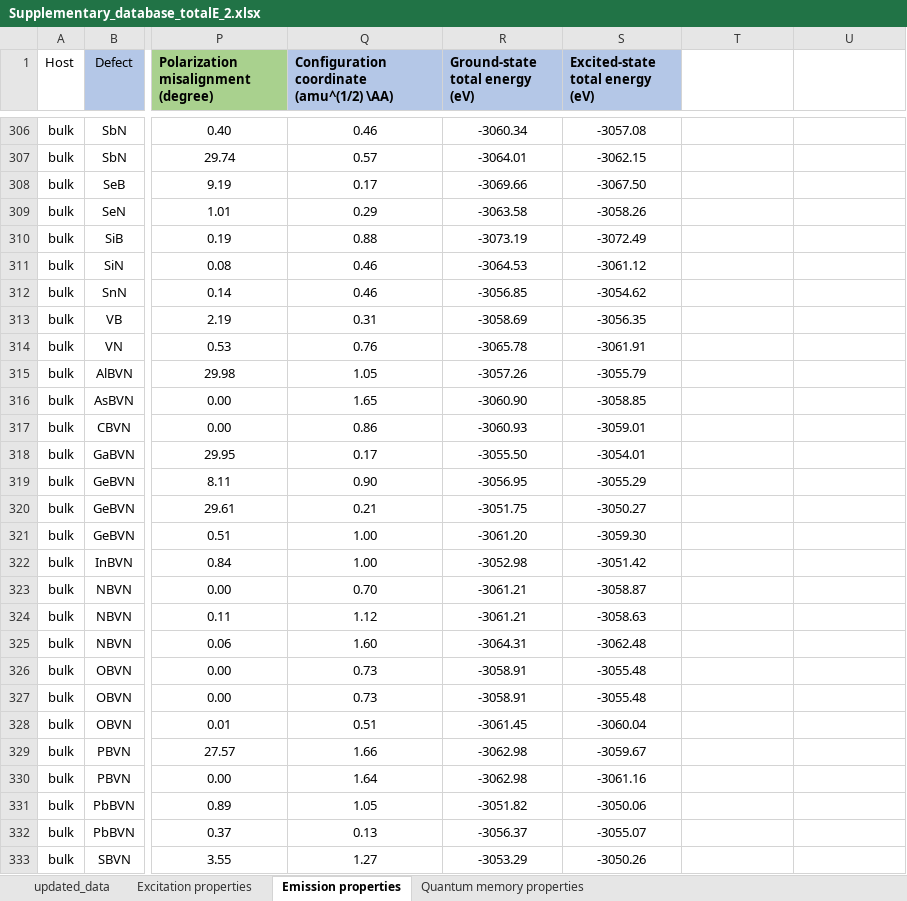
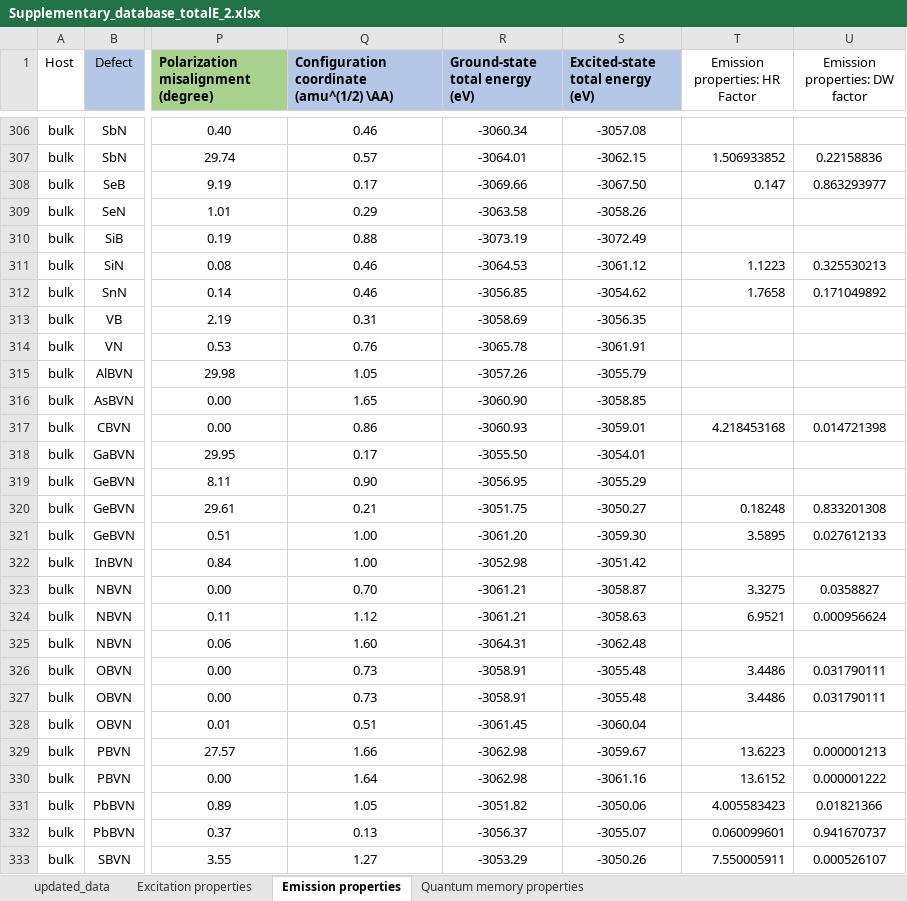
Before and after one commit to Nos-chanaprom/hBN-database, an Excel workbook: Supplementary_database_totalE_2.xlsx, sheet Emission properties, drawn as a sheet; only a part is shown, gaps mark what is left out; values as stored, in another font and other column widths than the file's, no borders; the diff covers the shown part only; the diff names each change by its address in the sheet, - before the commit and + after, or states it on an @@ line.

```diff
--- a/Supplementary_database_totalE_2.xlsx (sheet Emission properties)
+++ b/Supplementary_database_totalE_2.xlsx (sheet Emission properties)
-T1: (empty)
+T1: Emission properties: HR Factor
-U1: (empty)
+U1: Emission properties: DW factor
-T307 (Emission properties: HR Factor): (empty)
+T307 (Emission properties: HR Factor): 1.506933852
-U307 (Emission properties: DW factor): (empty)
+U307 (Emission properties: DW factor): 0.22158836
-T308 (Emission properties: HR Factor): (empty)
+T308 (Emission properties: HR Factor): 0.147
-U308 (Emission properties: DW factor): (empty)
+U308 (Emission properties: DW factor): 0.863293977
-T311 (Emission properties: HR Factor): (empty)
+T311 (Emission properties: HR Factor): 1.1223
-U311 (Emission properties: DW factor): (empty)
+U311 (Emission properties: DW factor): 0.325530213
-T312 (Emission properties: HR Factor): (empty)
+T312 (Emission properties: HR Factor): 1.7658
-U312 (Emission properties: DW factor): (empty)
+U312 (Emission properties: DW factor): 0.171049892
-T317 (Emission properties: HR Factor): (empty)
+T317 (Emission properties: HR Factor): 4.218453168
-U317 (Emission properties: DW factor): (empty)
+U317 (Emission properties: DW factor): 0.014721398
-T320 (Emission properties: HR Factor): (empty)
+T320 (Emission properties: HR Factor): 0.18248
-U320 (Emission properties: DW factor): (empty)
+U320 (Emission properties: DW factor): 0.833201308
-T321 (Emission properties: HR Factor): (empty)
+T321 (Emission properties: HR Factor): 3.5895
-U321 (Emission properties: DW factor): (empty)
+U321 (Emission properties: DW factor): 0.027612133
-T323 (Emission properties: HR Factor): (empty)
+T323 (Emission properties: HR Factor): 3.3275
-U323 (Emission properties: DW factor): (empty)
+U323 (Emission properties: DW factor): 0.0358827
-T324 (Emission properties: HR Factor): (empty)
+T324 (Emission properties: HR Factor): 6.9521
-U324 (Emission properties: DW factor): (empty)
+U324 (Emission properties: DW factor): 0.000956624
-T326:T327 (Emission properties: HR Factor): (empty)
+T326:T327 (Emission properties: HR Factor): 3.4486
-U326:U327 (Emission properties: DW factor): (empty)
+U326:U327 (Emission properties: DW factor): 0.031790111
-T329 (Emission properties: HR Factor): (empty)
+T329 (Emission properties: HR Factor): 13.6223
-U329 (Emission properties: DW factor): (empty)
+U329 (Emission properties: DW factor): 0.000001213
-T330 (Emission properties: HR Factor): (empty)
+T330 (Emission properties: HR Factor): 13.6152
-U330 (Emission properties: DW factor): (empty)
+U330 (Emission properties: DW factor): 0.000001222
-T331 (Emission properties: HR Factor): (empty)
+T331 (Emission properties: HR Factor): 4.005583423
-U331 (Emission properties: DW factor): (empty)
+U331 (Emission properties: DW factor): 0.01821366
-T332 (Emission properties: HR Factor): (empty)
+T332 (Emission properties: HR Factor): 0.060099601
-U332 (Emission properties: DW factor): (empty)
+U332 (Emission properties: DW factor): 0.941670737
-T333 (Emission properties: HR Factor): (empty)
+T333 (Emission properties: HR Factor): 7.550005911
-U333 (Emission properties: DW factor): (empty)
+U333 (Emission properties: DW factor): 0.000526107
```
Also changed, not shown: 138 edited cells elsewhere in this sheet, sheet updated_data, 2 other files.
